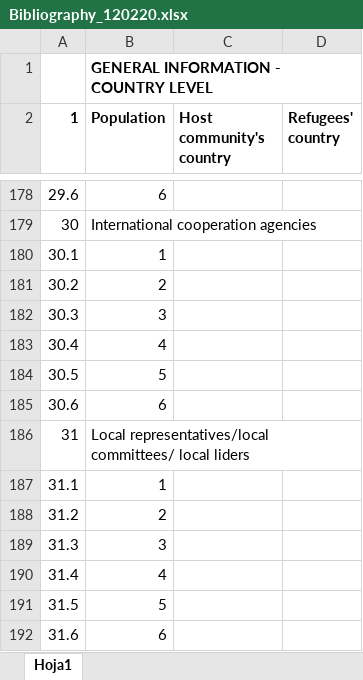
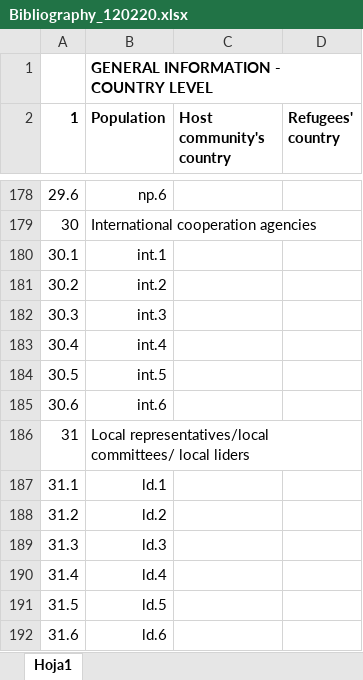
Before and after one commit to guillermosanchezg/NAUTIA, an Excel workbook: DesarrolloPy/DataSetOriginales/Bibliography_120220.xlsx, sheet Hoja1, drawn as a sheet; only a part is shown, gaps mark what is left out; values as stored, in another font and other column widths than the file's, no borders; conditional formats not drawn; the diff covers the shown part only; the diff names each change by its address in the sheet, - before the commit and + after, or states it on an @@ line.

```diff
--- a/DesarrolloPy/DataSetOriginales/Bibliography_120220.xlsx (sheet Hoja1)
+++ b/DesarrolloPy/DataSetOriginales/Bibliography_120220.xlsx (sheet Hoja1)
-B178 (Population): 6
+B178 (Population): np.6
-B180 (Population): 1
+B180 (Population): int.1
-B181 (Population): 2
+B181 (Population): int.2
-B182 (Population): 3
+B182 (Population): int.3
-B183 (Population): 4
+B183 (Population): int.4
-B184 (Population): 5
+B184 (Population): int.5
-B185 (Population): 6
+B185 (Population): int.6
-B187 (Population): 1
+B187 (Population): ld.1
-B188 (Population): 2
+B188 (Population): ld.2
-B189 (Population): 3
+B189 (Population): ld.3
-B190 (Population): 4
+B190 (Population): ld.4
-B191 (Population): 5
+B191 (Population): ld.5
-B192 (Population): 6
+B192 (Population): ld.6
```
Also changed, not shown: 22 edited cells elsewhere in this sheet, 1 other file.
